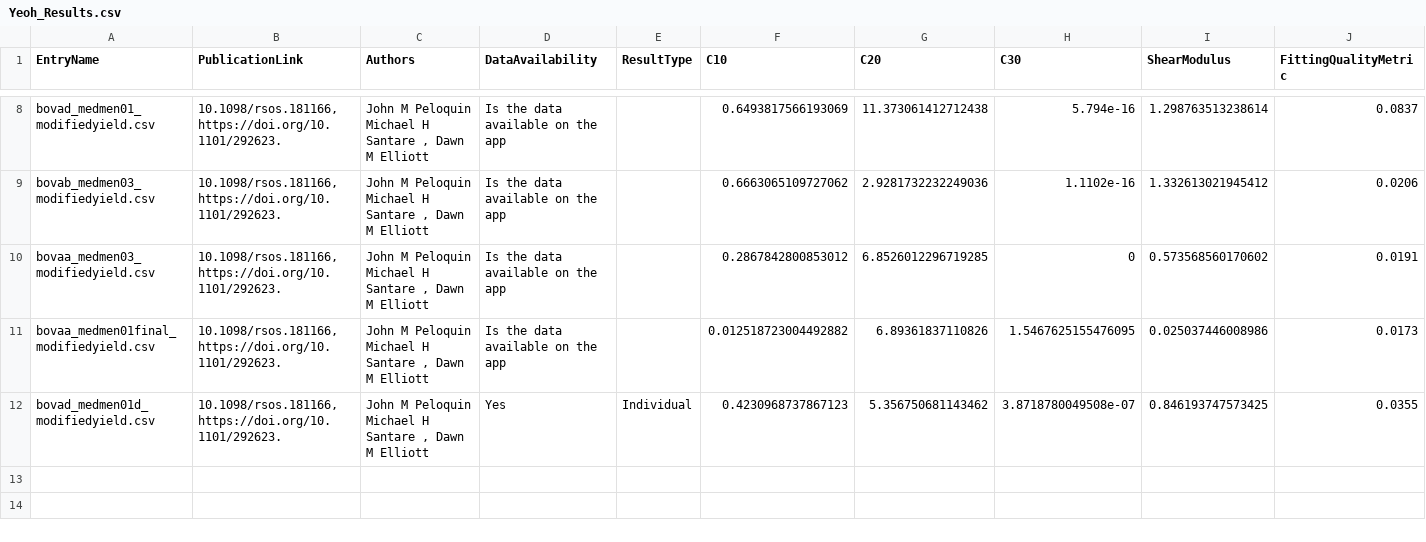
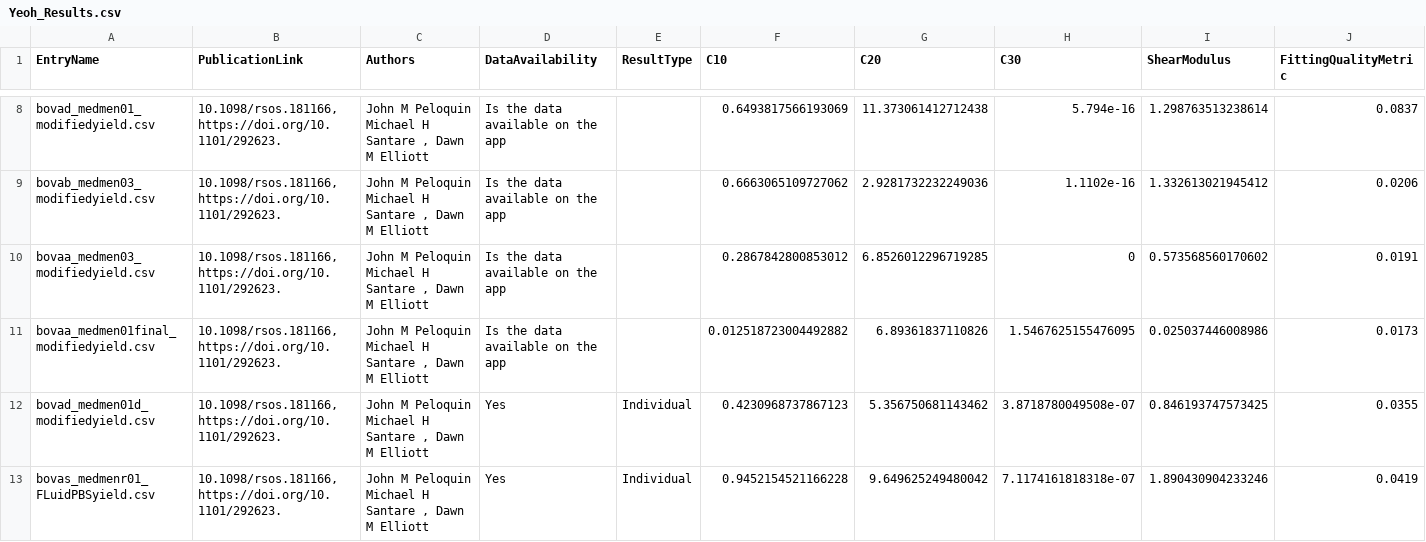
Before and after one commit to STBDATABS/Models, a CSV file: Yeoh_Results.csv, drawn as a sheet; only a part is shown, gaps mark what is left out; rows hold the shown columns only; the diff names each change by its address in the sheet, - before the commit and + after, or states it on an @@ line.

Commit message:
Append results for Yeoh with note

```diff
--- a/Yeoh_Results.csv
+++ b/Yeoh_Results.csv
+row 13: bovas_medmenr01_FLuidPBSyield.csv | 10.1098/rsos.181166,https://doi.org/10.1101/292623. | John M Peloquin Michael H Santare , Dawn M Elliott | Yes | Individual | 0.9452154521166228 | 9.649625249480042 | 7.1174161818318e-07 | 1.890430904233246 | 0.0419
```
